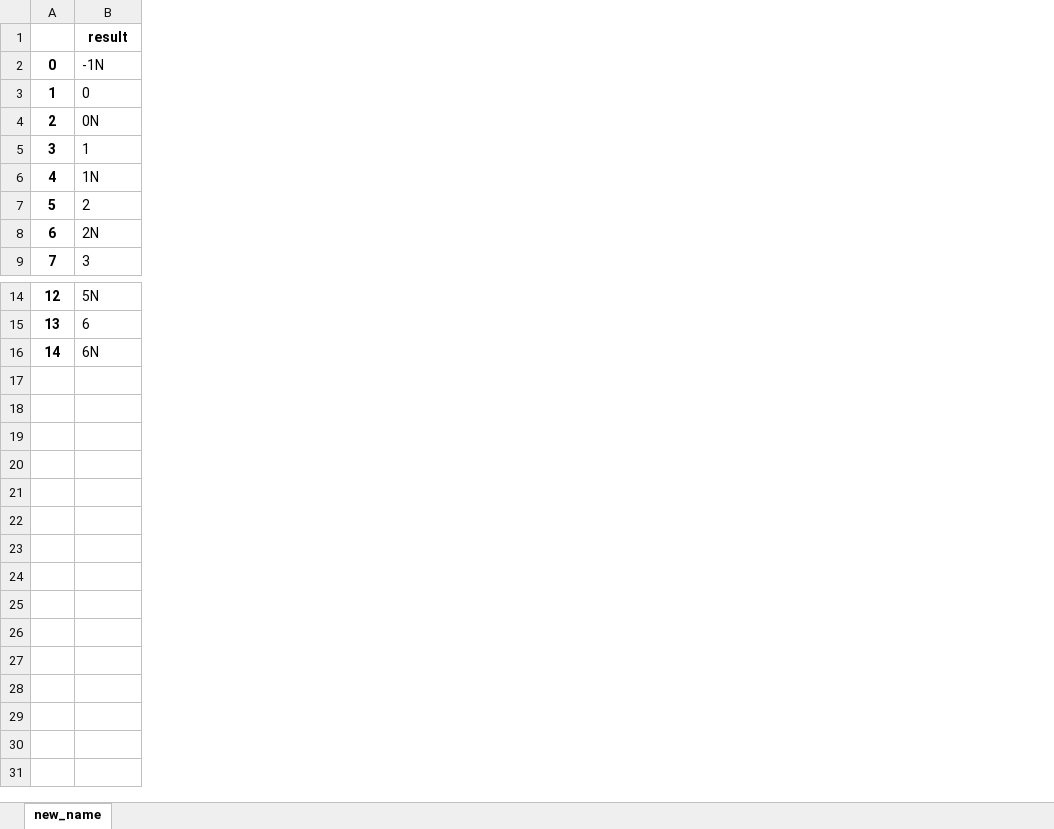
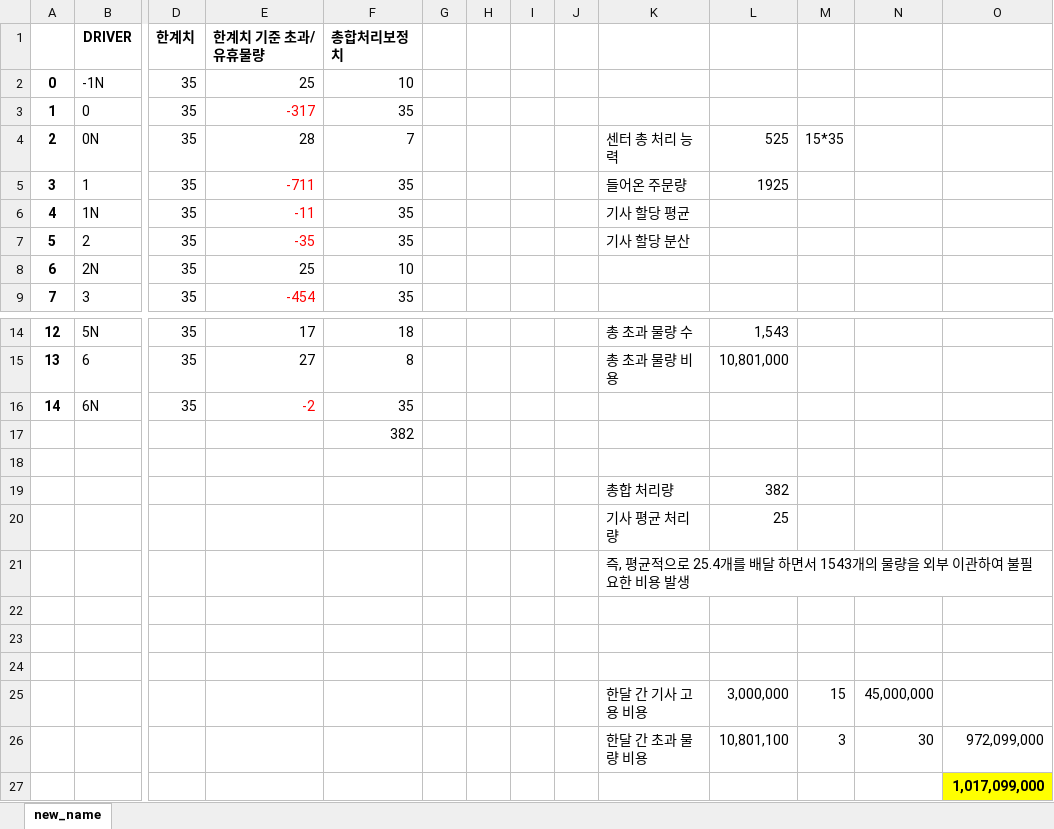
Before and after one commit to skidrow6122/kmeans_paper, an Excel workbook: result_dbscan_analize.xlsx, sheet new_name, drawn as a sheet; only a part is shown, gaps mark what is left out; values as stored, in another font and other column widths than the file's, no borders; removed rows and columns are numbered as before the commit, all else as after; rows hold the shown columns only; the diff names each change by its address in the sheet, - before the commit and + after, or states it on an @@ line.

```diff
--- a/result_dbscan_analize.xlsx (sheet new_name)
+++ b/result_dbscan_analize.xlsx (sheet new_name)
+column D, rows 2-9: all 35; rows 14-16: all 35
+column E, rows 2-9: 25 | -317 | 28 | -711 | -11 | -35 | 25 | -454; rows 14-16: 17 | 27 | -2
+column F, rows 2-9: 10 | 35 | 7 | 35 | 35 | 35 | 10 | 35; rows 14-16: 18 | 8 | 35
+column G, empty
+column H, empty
+column I, empty
+column J, empty
+column K, rows 4-7: 센터 총 처리 능력 | 들어온 주문량 | 기사 할당 평균 | 기사 할당 분산; rows 14-15: 총 초과 물량 수 | 총 초과 물량 비용
+column L, rows 4-5: 525 | 1925; rows 14-15: 1,543 | 10,801,000
+column M, row 4: 15*35
+column N, empty
+column O, empty
-row 1:  | result
+row 1:  | DRIVER | 한계치 | 한계치 기준 초과/유휴물량 | 총합처리보정치
+row 17:  |  |  |  | 382
+row 18: (empty)
+row 19:  |  |  |  |  |  |  |  |  | 총합 처리량 | 382
+row 20:  |  |  |  |  |  |  |  |  | 기사 평균 처리량 | 25
+row 21:  |  |  |  |  |  |  |  |  | 즉, 평균적으로 25.4개를 배달 하면서 1543개의 물량을 외부 이관하여 불필요한 비용 발생
+row 22: (empty)
+row 23: (empty)
+row 24: (empty)
+row 25:  |  |  |  |  |  |  |  |  | 한달 간 기사 고용 비용 | 3,000,000 | 15 | 45,000,000
+row 26:  |  |  |  |  |  |  |  |  | 한달 간 초과 물량 비용 | 10,801,100 | 3 | 30 | 972,099,000
+row 27:  |  |  |  |  |  |  |  |  |  |  |  |  | 1,017,099,000
```
Also changed, not shown: result_Kmeans_analize.xlsx, result_zipcode_analyze.xlsx, 2 other files.
